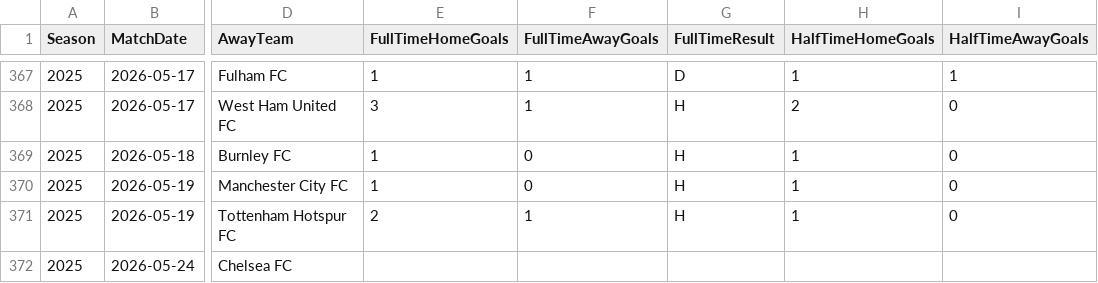
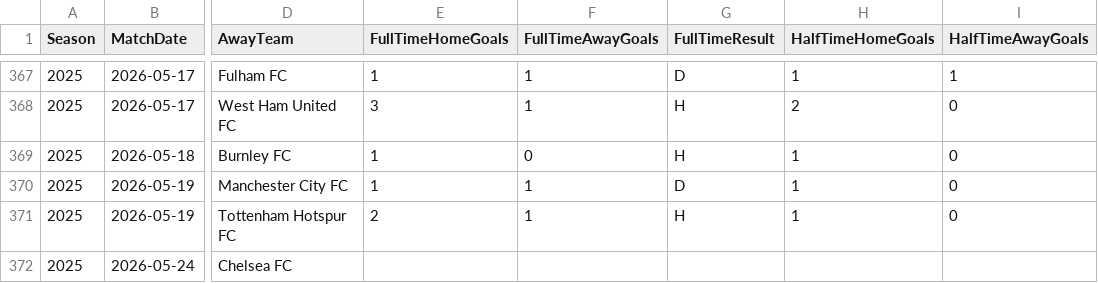
Before and after one commit to jp0617/modelo_predictivo, a CSV file: data/PL_2025_actual.csv, drawn as a sheet; only a part is shown, gaps mark what is left out; the diff names each change by its address in the sheet, - before the commit and + after, or states it on an @@ line.

```diff
--- a/data/PL_2025_actual.csv
+++ b/data/PL_2025_actual.csv
-F370 (FullTimeAwayGoals): 0
+F370 (FullTimeAwayGoals): 1
-G370 (FullTimeResult): H
+G370 (FullTimeResult): D
```
